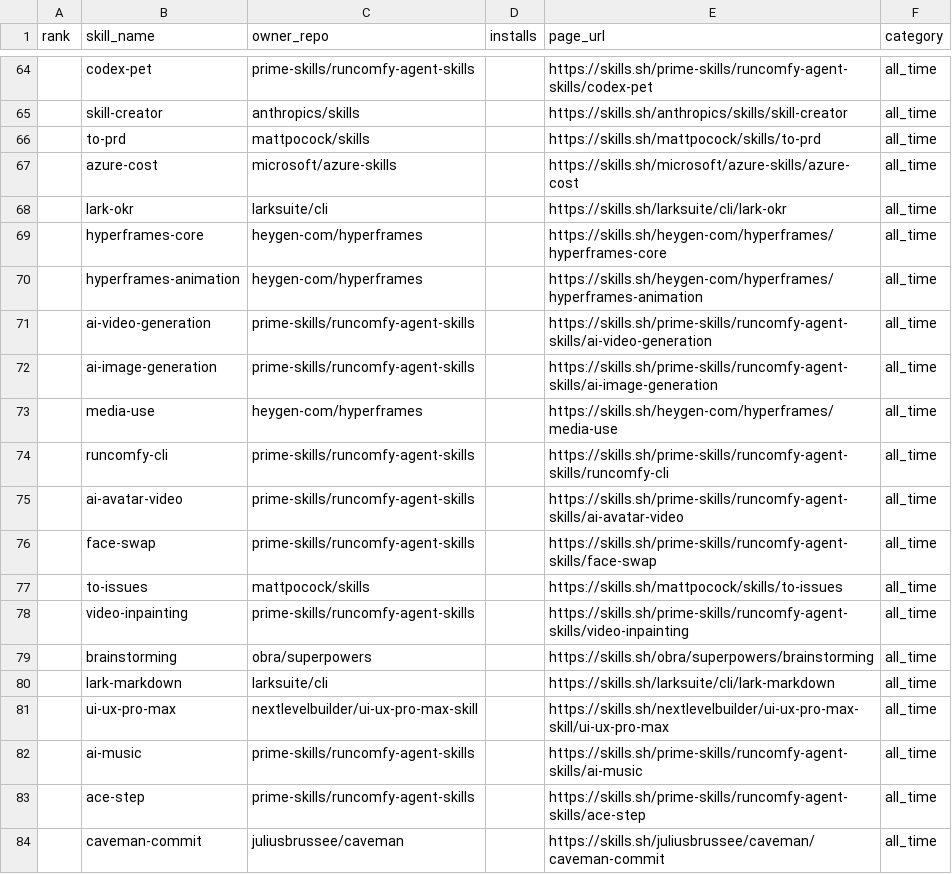
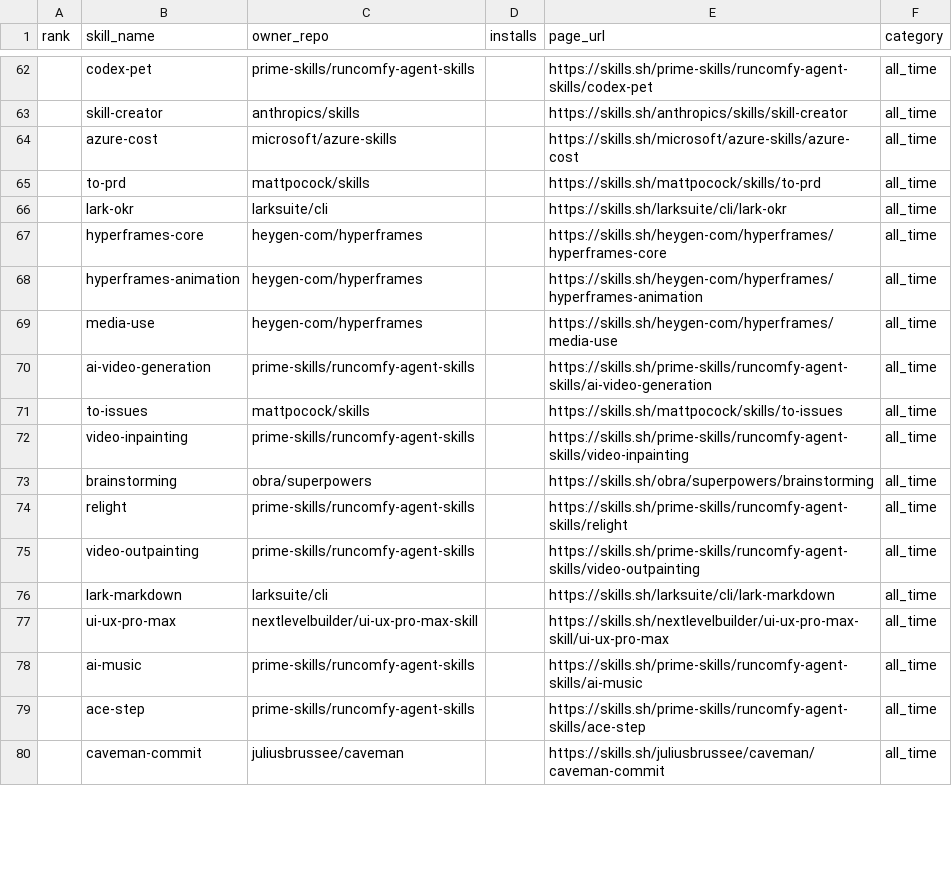
Before and after one commit to biyan113/skills.sh, a CSV file: skills_sh_list_all_time.csv, drawn as a sheet; only a part is shown, gaps mark what is left out; the diff covers the shown part only.

```diff
--- a/skills_sh_list_all_time.csv
+++ b/skills_sh_list_all_time.csv
@@ -65,4 +63,4 @@ rank,skill_name,owner_repo,installs,page_url,category
 ,skill-creator,anthropics/skills,,https://skills.sh/anthropics/skills/skill-creator,all_time
+,azure-cost,microsoft/azure-skills,,https://skills.sh/microsoft/azure-skills/azure-cost,all_time
 ,to-prd,mattpocock/skills,,https://skills.sh/mattpocock/skills/to-prd,all_time
-,azure-cost,microsoft/azure-skills,,https://skills.sh/microsoft/azure-skills/azure-cost,all_time
 ,lark-okr,larksuite/cli,,https://skills.sh/larksuite/cli/lark-okr,all_time
@@ -70,8 +68,4 @@ rank,skill_name,owner_repo,installs,page_url,category
 ,hyperframes-animation,heygen-com/hyperframes,,https://skills.sh/heygen-com/hyperframes/hyperframes-animation,all_time
+,media-use,heygen-com/hyperframes,,https://skills.sh/heygen-com/hyperframes/media-use,all_time
 ,ai-video-generation,prime-skills/runcomfy-agent-skills,,https://skills.sh/prime-skills/runcomfy-agent-skills/ai-video-generation,all_time
-,ai-image-generation,prime-skills/runcomfy-agent-skills,,https://skills.sh/prime-skills/runcomfy-agent-skills/ai-image-generation,all_time
-,media-use,heygen-com/hyperframes,,https://skills.sh/heygen-com/hyperframes/media-use,all_time
-,runcomfy-cli,prime-skills/runcomfy-agent-skills,,https://skills.sh/prime-skills/runcomfy-agent-skills/runcomfy-cli,all_time
-,ai-avatar-video,prime-skills/runcomfy-agent-skills,,https://skills.sh/prime-skills/runcomfy-agent-skills/ai-avatar-video,all_time
-,face-swap,prime-skills/runcomfy-agent-skills,,https://skills.sh/prime-skills/runcomfy-agent-skills/face-swap,all_time
 ,to-issues,mattpocock/skills,,https://skills.sh/mattpocock/skills/to-issues,all_time
@@ -79,2 +73,4 @@ rank,skill_name,owner_repo,installs,page_url,category
 ,brainstorming,obra/superpowers,,https://skills.sh/obra/superpowers/brainstorming,all_time
+,relight,prime-skills/runcomfy-agent-skills,,https://skills.sh/prime-skills/runcomfy-agent-skills/relight,all_time
+,video-outpainting,prime-skills/runcomfy-agent-skills,,https://skills.sh/prime-skills/runcomfy-agent-skills/video-outpainting,all_time
 ,lark-markdown,larksuite/cli,,https://skills.sh/larksuite/cli/lark-markdown,all_time
```
Also changed, not shown: 10 added rows, 10 removed rows and 29 moved rows elsewhere in this file, skills_sh_list_hot.csv, skills_sh_list_trending.csv, 3 other files.
